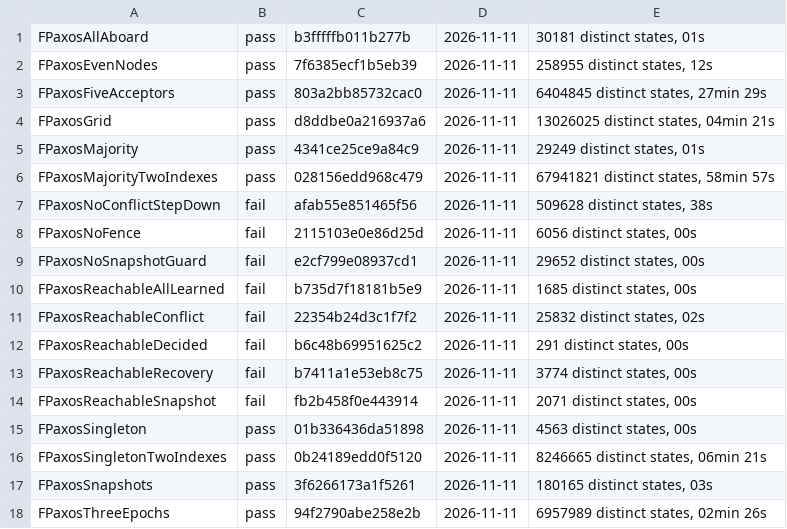
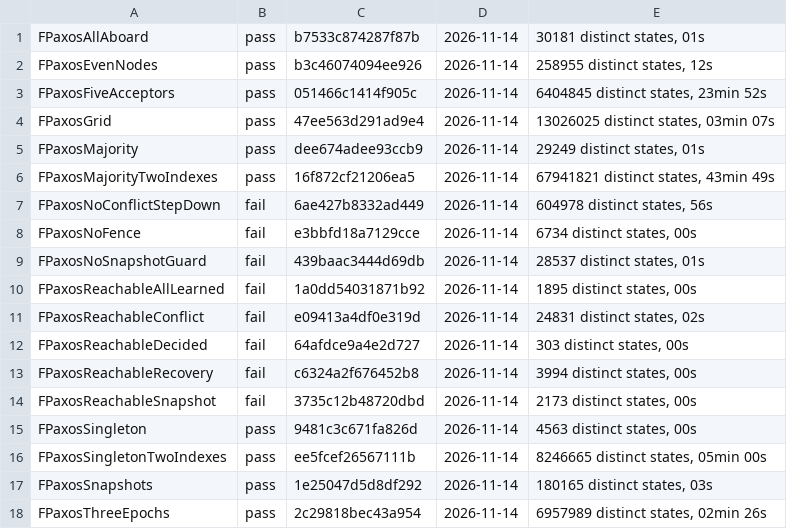
Before and after one commit to jessestimpson/peace, a TSV file: formal/checked.tsv, drawn as a sheet; only a part is shown; the diff covers the shown part only.

Commit message:
Give each member an incarnation and form the cluster explicitly
A member is now {Name, Node, Incarnation}. A server creates the
incarnation, 16 random bytes, when it starts and recovers no stored
state. The server stores the incarnation before it handles a message.
A message between servers names the incarnation of the sender and of
the receiver. A server drops a message for another incarnation.

A server that lost its stored state is therefore a new member. The
server cannot answer as the member that made the lost promises. This is
the fail-stop model of section 3.12 of the thesis: the lost member does
not return, and a reconfiguration restores the fault tolerance.

Formation:
- peace:start_server/1 no longer takes `members` or `quorum`. A server
  without stored state has no configuration.
- peace:form_cluster/2,3 collects the incarnations and stores the first
  configuration on every server.
- peace:start_cluster/3 starts every server and calls form_cluster. It
  fails if a server does not start.

Replacement:
- peace:replace_member/2,3 replaces the member at the address of a
  running server with that server, through a joint configuration. The
  new member keeps the grid row of the old member.
- A server started with `rejoin` asks for its replacement on each
  election timeout. The leader replaces the member after the server
  answers a challenge.

Storage:
- A new key `meta` holds the node, the incarnation and the initial
  configuration. The three backends store it.
- A server does not start on stored state of another node, or on stored
  state without an incarnation. Stored state of an earlier version has
  no incarnation. There is no migration.

Verification:
- formal/Replace.tla models the loss of a member and its replacement,
  with one passing configuration and three that must fail.
- The simulation forms the cluster as an operation of the run. A
  storage-loss workload, the invariant replacement_is_live and the
  planted bug no_challenge are added. The amnesia bug now also fixes
  the incarnation.
- The simulation needs eta with seeded crypto:strong_rand_bytes/1.
- The Porcupine test repeats an `unknown` verdict with a limit of 600
  seconds.

The Jepsen node and the benchmark use the new formation. The Jepsen
test was not run for this commit.

```diff
--- a/formal/checked.tsv
+++ b/formal/checked.tsv
@@ -1,18 +1,18 @@
-FPaxosAllAboard	pass	b3fffffb011b277b	2026-11-11	30181 distinct states, 01s
-FPaxosEvenNodes	pass	7f6385ecf1b5eb39	2026-11-11	258955 distinct states, 12s
-FPaxosFiveAcceptors	pass	803a2bb85732cac0	2026-11-11	6404845 distinct states, 27min 29s
-FPaxosGrid	pass	d8ddbe0a216937a6	2026-11-11	13026025 distinct states, 04min 21s
-FPaxosMajority	pass	4341ce25ce9a84c9	2026-11-11	29249 distinct states, 01s
-FPaxosMajorityTwoIndexes	pass	028156edd968c479	2026-11-11	67941821 distinct states, 58min 57s
-FPaxosNoConflictStepDown	fail	afab55e851465f56	2026-11-11	509628 distinct states, 38s
-FPaxosNoFence	fail	2115103e0e86d25d	2026-11-11	6056 distinct states, 00s
-FPaxosNoSnapshotGuard	fail	e2cf799e08937cd1	2026-11-11	29652 distinct states, 00s
-FPaxosReachableAllLearned	fail	b735d7f18181b5e9	2026-11-11	1685 distinct states, 00s
-FPaxosReachableConflict	fail	22354b24d3c1f7f2	2026-11-11	25832 distinct states, 02s
-FPaxosReachableDecided	fail	b6c48b69951625c2	2026-11-11	291 distinct states, 00s
-FPaxosReachableRecovery	fail	b7411a1e53eb8c75	2026-11-11	3774 distinct states, 00s
-FPaxosReachableSnapshot	fail	fb2b458f0e443914	2026-11-11	2071 distinct states, 00s
-FPaxosSingleton	pass	01b336436da51898	2026-11-11	4563 distinct states, 00s
-FPaxosSingletonTwoIndexes	pass	0b24189edd0f5120	2026-11-11	8246665 distinct states, 06min 21s
-FPaxosSnapshots	pass	3f6266173a1f5261	2026-11-11	180165 distinct states, 03s
-FPaxosThreeEpochs	pass	94f2790abe258e2b	2026-11-11	6957989 distinct states, 02min 26s
+FPaxosAllAboard	pass	b7533c874287f87b	2026-11-14	30181 distinct states, 01s
+FPaxosEvenNodes	pass	b3c46074094ee926	2026-11-14	258955 distinct states, 12s
+FPaxosFiveAcceptors	pass	051466c1414f905c	2026-11-14	6404845 distinct states, 23min 52s
+FPaxosGrid	pass	47ee563d291ad9e4	2026-11-14	13026025 distinct states, 03min 07s
+FPaxosMajority	pass	dee674adee93ccb9	2026-11-14	29249 distinct states, 01s
+FPaxosMajorityTwoIndexes	pass	16f872cf21206ea5	2026-11-14	67941821 distinct states, 43min 49s
+FPaxosNoConflictStepDown	fail	6ae427b8332ad449	2026-11-14	604978 distinct states, 56s
+FPaxosNoFence	fail	e3bbfd18a7129cce	2026-11-14	6734 distinct states, 00s
+FPaxosNoSnapshotGuard	fail	439baac3444d69db	2026-11-14	28537 distinct states, 01s
+FPaxosReachableAllLearned	fail	1a0dd54031871b92	2026-11-14	1895 distinct states, 00s
+FPaxosReachableConflict	fail	e09413a4df0e319d	2026-11-14	24831 distinct states, 02s
+FPaxosReachableDecided	fail	64afdce9a4e2d727	2026-11-14	303 distinct states, 00s
+FPaxosReachableRecovery	fail	c6324a2f676452b8	2026-11-14	3994 distinct states, 00s
+FPaxosReachableSnapshot	fail	3735c12b48720dbd	2026-11-14	2173 distinct states, 00s
+FPaxosSingleton	pass	9481c3c671fa826d	2026-11-14	4563 distinct states, 00s
+FPaxosSingletonTwoIndexes	pass	ee5fcef26567111b	2026-11-14	8246665 distinct states, 05min 00s
+FPaxosSnapshots	pass	1e25047d5d8df292	2026-11-14	180165 distinct states, 03s
+FPaxosThreeEpochs	pass	2c29818bec43a954	2026-11-14	6957989 distinct states, 02min 26s
```
Also changed, not shown: 4 added rows and 36 edited cells elsewhere in this file, 33 other files.
